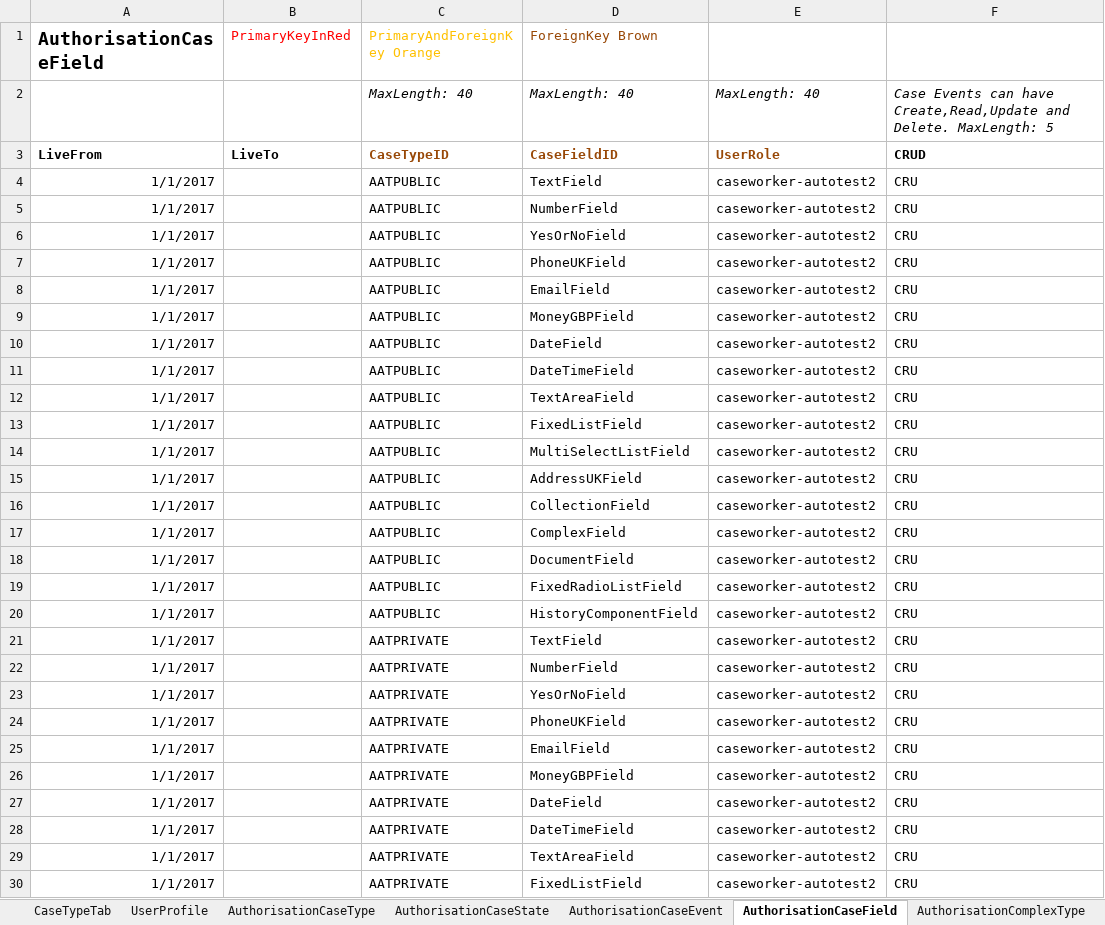
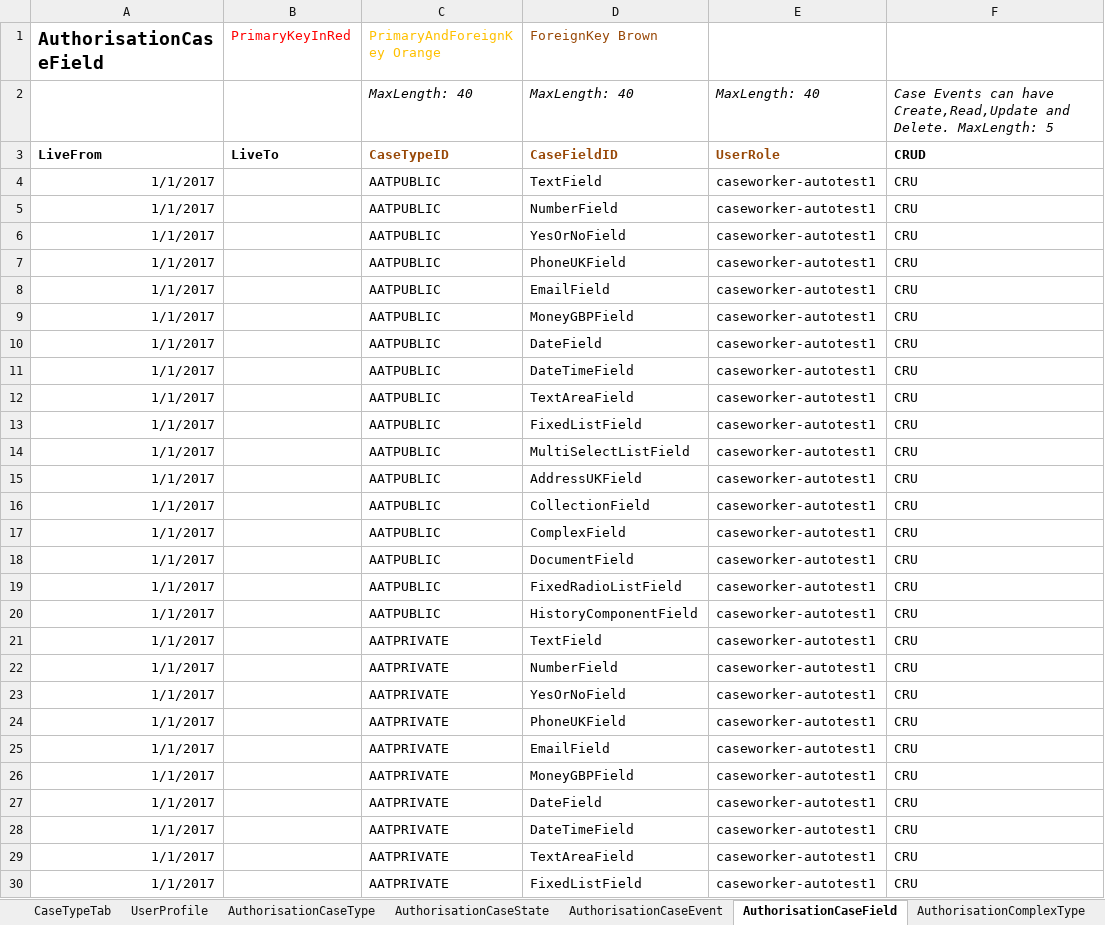
Before and after one commit to hmcts/ccd-definition-store-api, an Excel workbook: aat/src/resource/CCD_CNP_27_CaseType_Security_Classification_Test.xlsx, sheet AuthorisationCaseField, drawn as a sheet; only a part is shown; values as stored, in another font and other column widths than the file's, no borders; the diff covers the shown part only; the diff names each change by its address in the sheet, - before the commit and + after, or states it on an @@ line.

```diff
--- a/aat/src/resource/CCD_CNP_27_CaseType_Security_Classification_Test.xlsx (sheet AuthorisationCaseField)
+++ b/aat/src/resource/CCD_CNP_27_CaseType_Security_Classification_Test.xlsx (sheet AuthorisationCaseField)
-E4:E30: caseworker-autotest2
+E4:E30: caseworker-autotest1
```
Also changed, not shown: 23 edited cells elsewhere in this sheet, sheet AuthorisationCaseEvent, sheet AuthorisationCaseState, sheet AuthorisationComplexType, sheet AuthorisationCaseType, sheet CaseType, sheet Jurisdiction, 1 more sheet, 1 other file.
